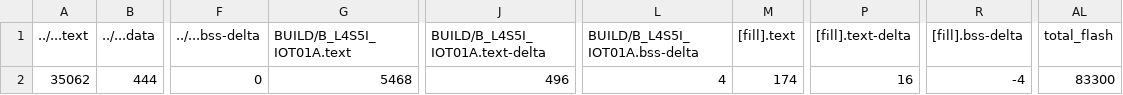
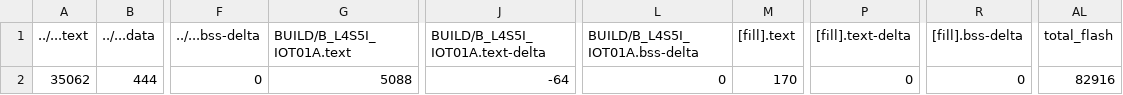
Before and after one commit to BarronChang0302/final, a CSV file: final/BUILD/B_L4S5I_IOT01A/GCC_ARM/final_map.csv, drawn as a sheet; only a part is shown, gaps mark what is left out; the diff names each change by its address in the sheet, - before the commit and + after, or states it on an @@ line.

```diff
--- a/final/BUILD/B_L4S5I_IOT01A/GCC_ARM/final_map.csv
+++ b/final/BUILD/B_L4S5I_IOT01A/GCC_ARM/final_map.csv
-G2 (BUILD/B_L4S5I_IOT01A.text): 5468
+G2 (BUILD/B_L4S5I_IOT01A.text): 5088
-J2 (BUILD/B_L4S5I_IOT01A.text-delta): 496
+J2 (BUILD/B_L4S5I_IOT01A.text-delta): -64
-L2 (BUILD/B_L4S5I_IOT01A.bss-delta): 4
+L2 (BUILD/B_L4S5I_IOT01A.bss-delta): 0
-M2 ([fill].text): 174
+M2 ([fill].text): 170
-P2 ([fill].text-delta): 16
+P2 ([fill].text-delta): 0
-R2 ([fill].bss-delta): -4
+R2 ([fill].bss-delta): 0
-AL2 (total_flash): 83300
+AL2 (total_flash): 82916
```
Also changed, not shown: 9 other files.
